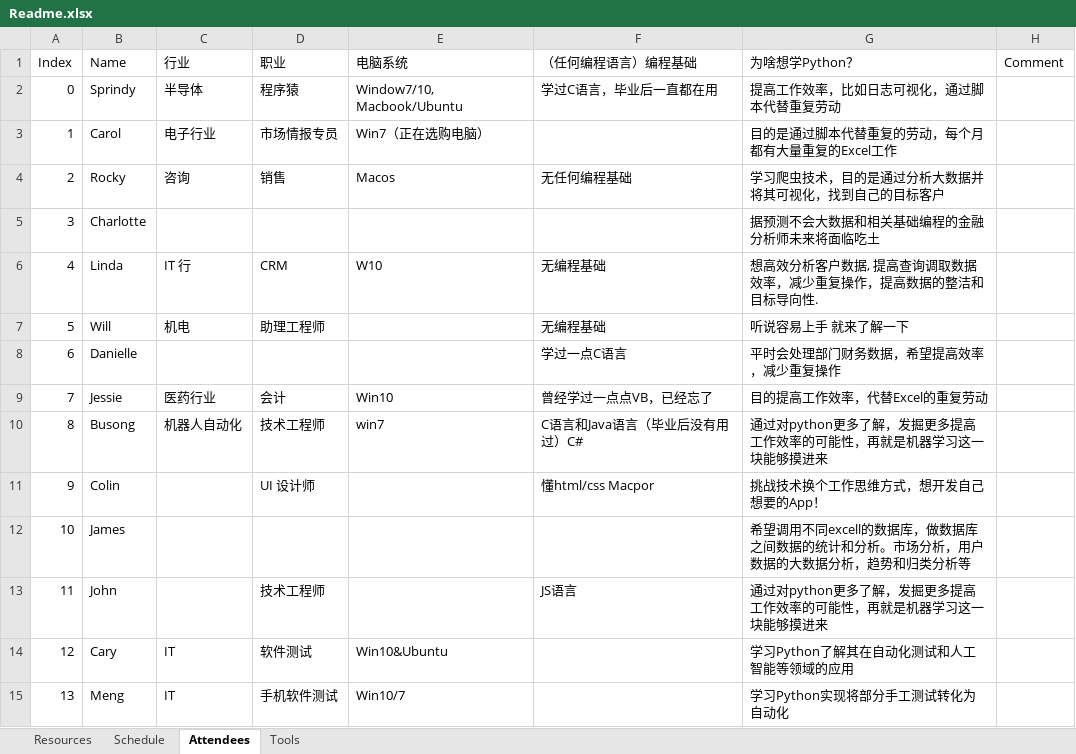
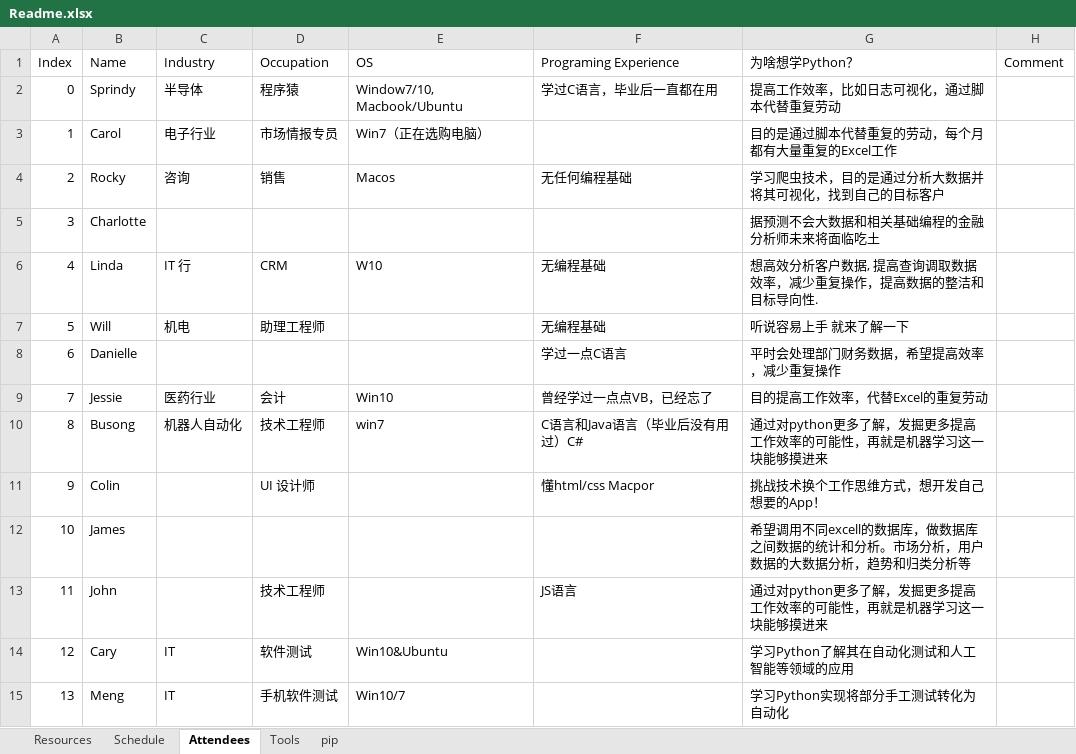
Before and after one commit to sprindy/python_from_0_to_0.1, an Excel workbook: Documents/Readme.xlsx, sheet Attendees, drawn as a sheet; values as stored, in another font and other column widths than the file's, no borders; the diff names each change by its address in the sheet, - before the commit and + after, or states it on an @@ line.

```diff
--- a/Documents/Readme.xlsx (sheet Attendees)
+++ b/Documents/Readme.xlsx (sheet Attendees)
+sheet tab: pip
-C1: 行业
+C1: Industry
-D1: 职业
+D1: Occupation
-E1: 电脑系统
+E1: OS
-F1: （任何编程语言）编程基础
+F1: Programing Experience
```
Also changed, not shown: sheet Tools.
